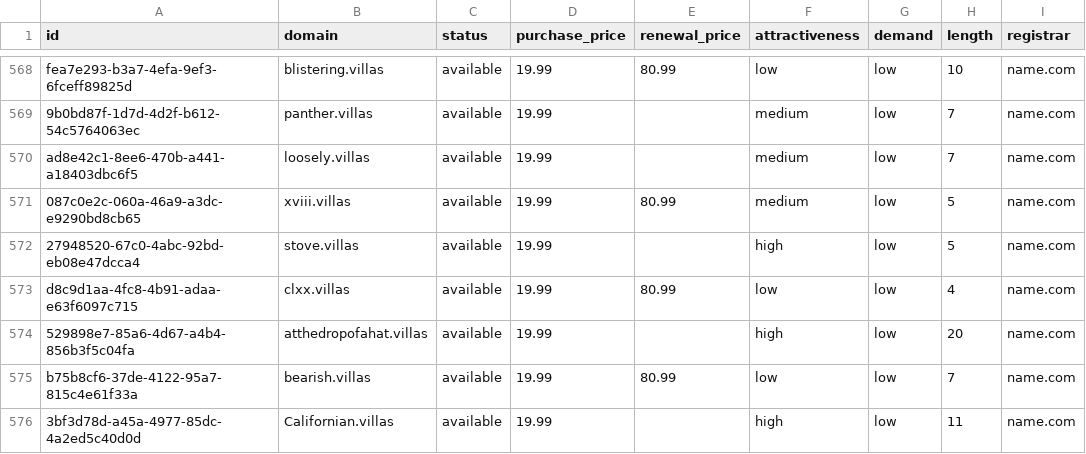
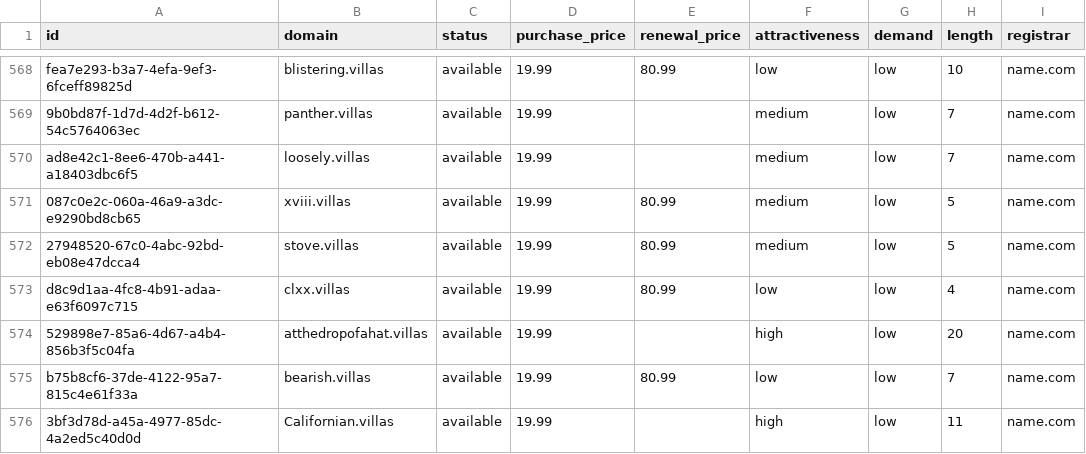
Before and after one commit to UniqueDomains/villas-oneword-domains, a CSV file: villas.csv, drawn as a sheet; only a part is shown, gaps mark what is left out; the diff names each change by its address in the sheet, - before the commit and + after, or states it on an @@ line.

Commit message:
Domains update

```diff
--- a/villas.csv
+++ b/villas.csv
-E572 (renewal_price): (empty)
+E572 (renewal_price): 80.99
-F572 (attractiveness): high
+F572 (attractiveness): medium
```
Also changed, not shown: 3 other files.
